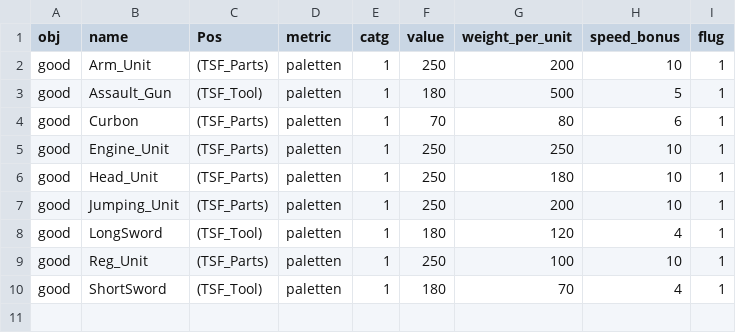
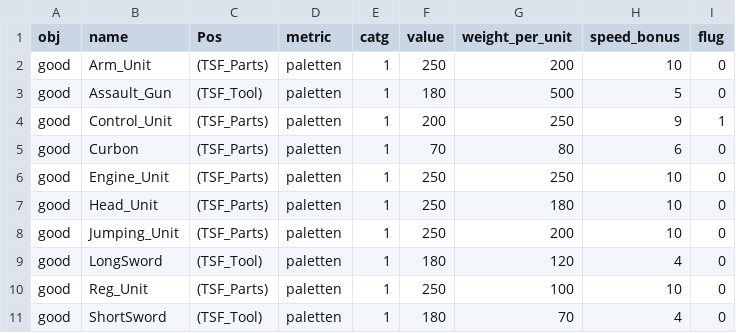
Before and after one commit to Myagami/TSF_Factory_Float, a CSV file: goods/TSF_Goods_Index.csv, drawn as a sheet.

```diff
--- a/goods/TSF_Goods_Index.csv
+++ b/goods/TSF_Goods_Index.csv
@@ -1,10 +1,11 @@
 obj,name,Pos,metric,catg,value,weight_per_unit,speed_bonus,flug
-good,Arm_Unit,(TSF_Parts),paletten,1,250,200,10,1
-good,Assault_Gun,(TSF_Tool),paletten,1,180,500,5,1
-good,Curbon,(TSF_Parts),paletten,1,70,80,6,1
-good,Engine_Unit,(TSF_Parts),paletten,1,250,250,10,1
-good,Head_Unit,(TSF_Parts),paletten,1,250,180,10,1
-good,Jumping_Unit,(TSF_Parts),paletten,1,250,200,10,1
-good,LongSword,(TSF_Tool),paletten,1,180,120,4,1
-good,Reg_Unit,(TSF_Parts),paletten,1,250,100,10,1
-good,ShortSword,(TSF_Tool),paletten,1,180,70,4,1
+good,Arm_Unit,(TSF_Parts),paletten,1,250,200,10,0
+good,Assault_Gun,(TSF_Tool),paletten,1,180,500,5,0
+good,Control_Unit,(TSF_Parts),paletten,1,200,250,9,1
+good,Curbon,(TSF_Parts),paletten,1,70,80,6,0
+good,Engine_Unit,(TSF_Parts),paletten,1,250,250,10,0
+good,Head_Unit,(TSF_Parts),paletten,1,250,180,10,0
+good,Jumping_Unit,(TSF_Parts),paletten,1,250,200,10,0
+good,LongSword,(TSF_Tool),paletten,1,180,120,4,0
+good,Reg_Unit,(TSF_Parts),paletten,1,250,100,10,0
+good,ShortSword,(TSF_Tool),paletten,1,180,70,4,0
```
Also changed, not shown: 2 other files.
